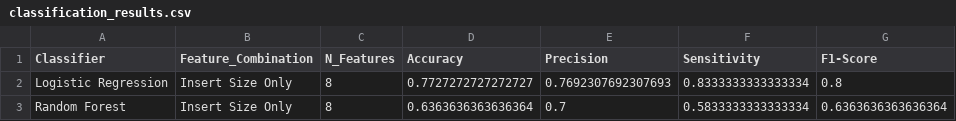
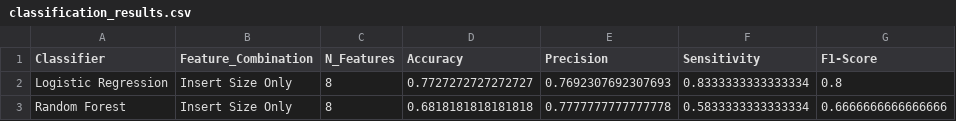
Before and after one commit to garrettc00per/als-cfdna-classifier, a CSV file: results/classification_results.csv, drawn as a sheet.

```diff
--- a/results/classification_results.csv
+++ b/results/classification_results.csv
@@ -2,2 +2,2 @@ Classifier,Feature_Combination,N_Features,Accuracy,Precision,Sensitivity,F1-Scor
 Logistic Regression,Insert Size Only,8,0.7727272727272727,0.7692307692307693,0.8333333333333334,0.8
-Random Forest,Insert Size Only,8,0.6363636363636364,0.7,0.5833333333333334,0.6363636363636364
+Random Forest,Insert Size Only,8,0.6818181818181818,0.7777777777777778,0.5833333333333334,0.6666666666666666
```
Also changed, not shown: results/all_features_combined.csv, results/feature_selection_results.csv, 11 other files.
